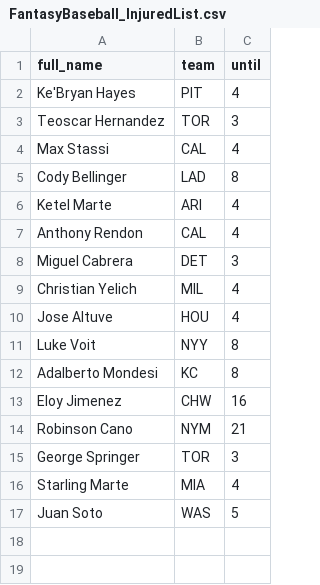
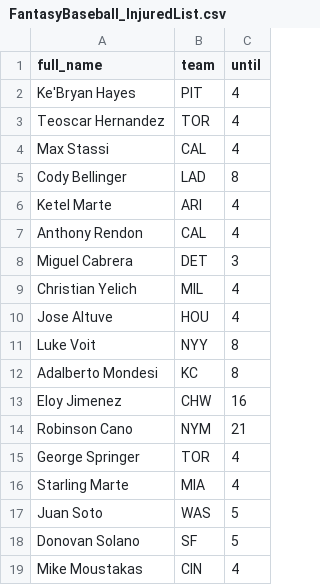
Before and after one commit to tefirman/FantasySports, a CSV file: FantasyBaseball_InjuredList.csv, drawn as a sheet.

Commit message:
Update FantasyBaseball_InjuredList.csv

```diff
--- a/FantasyBaseball_InjuredList.csv
+++ b/FantasyBaseball_InjuredList.csv
@@ -2,3 +2,3 @@ full_name,team,until
 Ke'Bryan Hayes,PIT,4
-Teoscar Hernandez,TOR,3
+Teoscar Hernandez,TOR,4
 Max Stassi,CAL,4
@@ -14,4 +14,6 @@ Eloy Jimenez,CHW,16
 Robinson Cano,NYM,21
-George Springer,TOR,3
+George Springer,TOR,4
 Starling Marte,MIA,4
 Juan Soto,WAS,5
+Donovan Solano,SF,5
+Mike Moustakas,CIN,4
```
